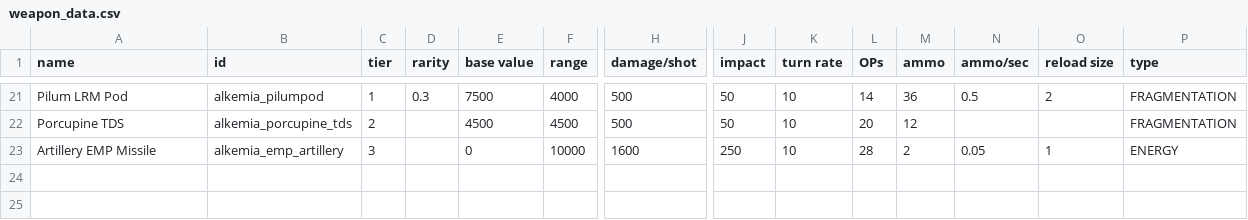
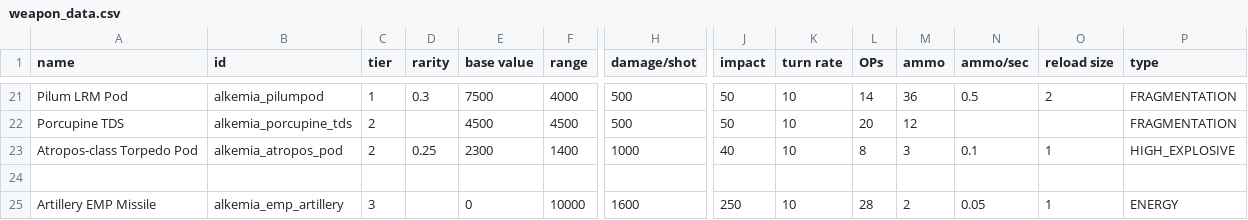
Before and after one commit to AlfredBroda/AlkemiaArmory, a CSV file: data/weapons/weapon_data.csv, drawn as a sheet; only a part is shown, gaps mark what is left out; rows hold the shown columns only; the diff names each change by its address in the sheet, - before the commit and + after, or states it on an @@ line.

```diff
--- a/data/weapons/weapon_data.csv
+++ b/data/weapons/weapon_data.csv
+row 23: Atropos-class Torpedo Pod | alkemia_atropos_pod | 2 | 0.25 | 2300 | 1400 | 1000 | 40 | 10 | 8 | 3 | 0.1 | 1 | HIGH_EXPLOSIVE
+row 24: (empty)
```
Also changed, not shown: data/campaign/sim_opponents.csv, data/hulls/ship_data.csv, 29 other files.
